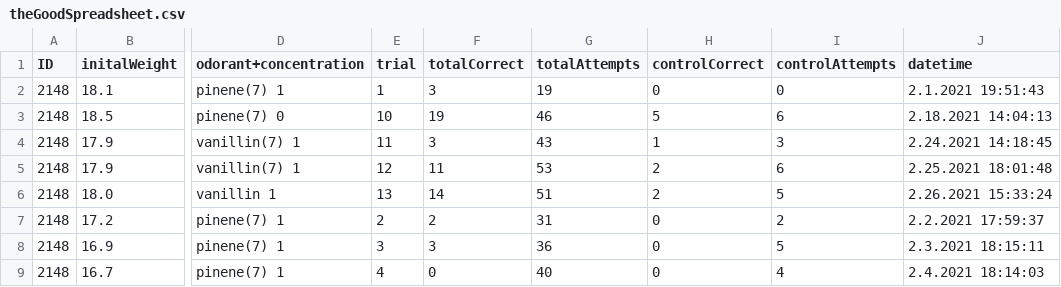
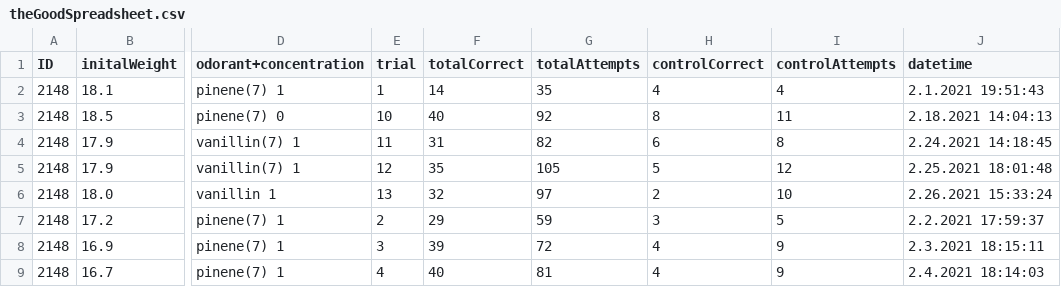
Before and after one commit to civond/FMON_DataManagement, a CSV file: theGoodSpreadsheet.csv, drawn as a sheet; only a part is shown, gaps mark what is left out; the diff covers the shown part only; the diff names each change by its address in the sheet, - before the commit and + after, or states it on an @@ line.

Commit message:
Add files via upload

```diff
--- a/theGoodSpreadsheet.csv
+++ b/theGoodSpreadsheet.csv
-F2 (totalCorrect): 3
+F2 (totalCorrect): 14
-G2 (totalAttempts): 19
+G2 (totalAttempts): 35
-H2 (controlCorrect): 0
+H2 (controlCorrect): 4
-I2 (controlAttempts): 0
+I2 (controlAttempts): 4
-F3 (totalCorrect): 19
+F3 (totalCorrect): 40
-G3 (totalAttempts): 46
+G3 (totalAttempts): 92
-H3 (controlCorrect): 5
+H3 (controlCorrect): 8
-I3 (controlAttempts): 6
+I3 (controlAttempts): 11
-F4 (totalCorrect): 3
+F4 (totalCorrect): 31
-G4 (totalAttempts): 43
+G4 (totalAttempts): 82
-H4 (controlCorrect): 1
+H4 (controlCorrect): 6
-I4 (controlAttempts): 3
+I4 (controlAttempts): 8
-F5 (totalCorrect): 11
+F5 (totalCorrect): 35
-G5 (totalAttempts): 53
+G5 (totalAttempts): 105
-H5 (controlCorrect): 2
+H5 (controlCorrect): 5
-I5 (controlAttempts): 6
+I5 (controlAttempts): 12
-F6 (totalCorrect): 14
+F6 (totalCorrect): 32
-G6 (totalAttempts): 51
+G6 (totalAttempts): 97
-I6 (controlAttempts): 5
+I6 (controlAttempts): 10
-F7 (totalCorrect): 2
+F7 (totalCorrect): 29
-G7 (totalAttempts): 31
+G7 (totalAttempts): 59
-H7 (controlCorrect): 0
+H7 (controlCorrect): 3
-I7 (controlAttempts): 2
+I7 (controlAttempts): 5
-F8 (totalCorrect): 3
+F8 (totalCorrect): 39
-G8 (totalAttempts): 36
+G8 (totalAttempts): 72
-H8:H9 (controlCorrect): 0
+H8:H9 (controlCorrect): 4
-I8 (controlAttempts): 5
+I8 (controlAttempts): 9
-F9 (totalCorrect): 0
+F9 (totalCorrect): 40
-G9 (totalAttempts): 40
+G9 (totalAttempts): 81
-I9 (controlAttempts): 4
+I9 (controlAttempts): 9
```
Also changed, not shown: 1 added row and 50 edited cells elsewhere in this file.
